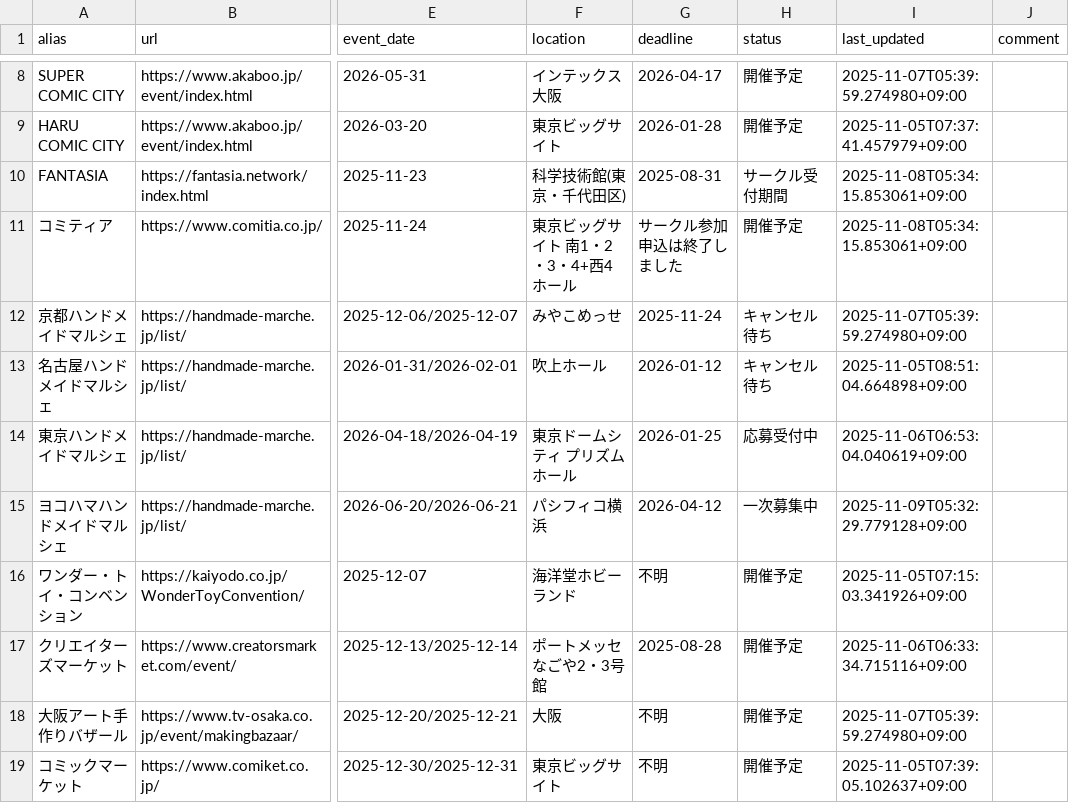
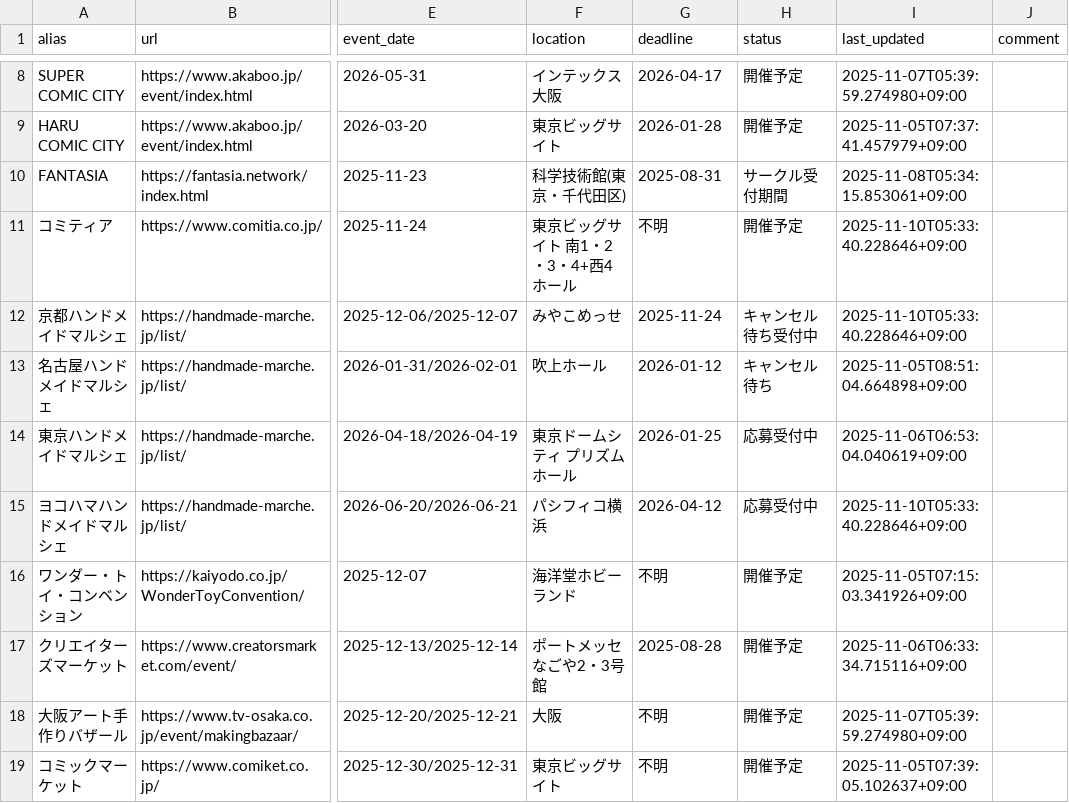
Before and after one commit to fablio-dev/indie-character-calendar, a CSV file: events.csv, drawn as a sheet; only a part is shown, gaps mark what is left out; the diff names each change by its address in the sheet, - before the commit and + after, or states it on an @@ line.

Commit message:
[Bot] イベント情報を自動更新しました

```diff
--- a/events.csv
+++ b/events.csv
-G11 (deadline): サークル参加申込は終了しました
+G11 (deadline): 不明
-I11 (last_updated): 2025-11-08T05:34:15.853061+09:00
+I11 (last_updated): 2025-11-10T05:33:40.228646+09:00
-H12 (status): キャンセル待ち
+H12 (status): キャンセル待ち受付中
-I12 (last_updated): 2025-11-07T05:39:59.274980+09:00
+I12 (last_updated): 2025-11-10T05:33:40.228646+09:00
-H15 (status): 一次募集中
+H15 (status): 応募受付中
-I15 (last_updated): 2025-11-09T05:32:29.779128+09:00
+I15 (last_updated): 2025-11-10T05:33:40.228646+09:00
```
